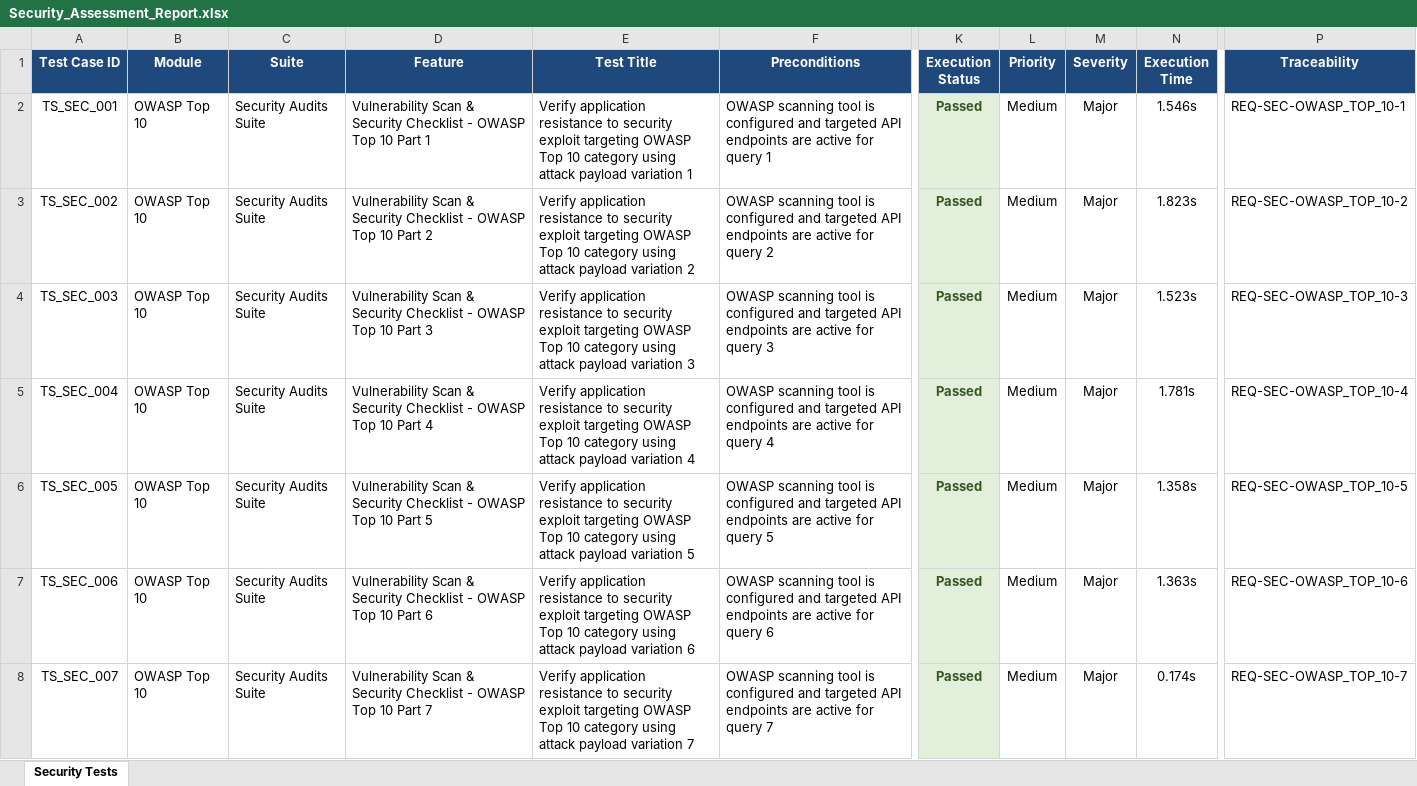
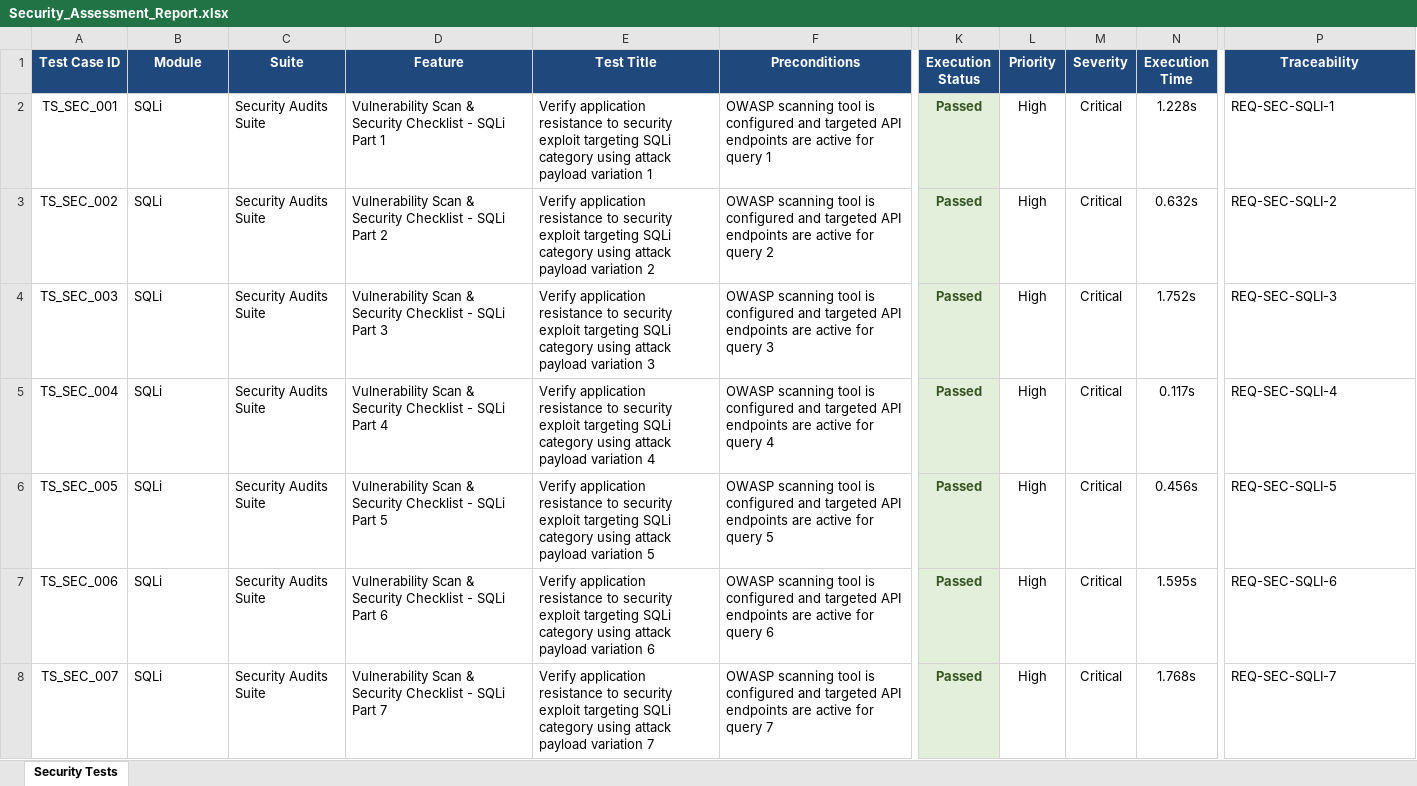
Before and after one commit to kirthanaabalaji/PDD, an Excel workbook: qa/reports/Security_Assessment_Report.xlsx, sheet Security Tests, drawn as a sheet; only a part is shown, gaps mark what is left out; values as stored, in another font and other column widths than the file's, no borders; the diff covers the shown part only; the diff names each change by its address in the sheet, - before the commit and + after, or states it on an @@ line.

```diff
--- a/qa/reports/Security_Assessment_Report.xlsx (sheet Security Tests)
+++ b/qa/reports/Security_Assessment_Report.xlsx (sheet Security Tests)
-B2:B8 (Module): OWASP Top 10
+B2:B8 (Module): SQLi
-D2 (Feature): …Checklist - OWASP Top 10 Part 1
+D2 (Feature): …Checklist - SQLi Part 1
-E2 (Test Title): …exploit targeting OWASP Top 10 category using…
+E2 (Test Title): …exploit targeting SQLi category using…
-L2:L8 (Priority): Medium
+L2:L8 (Priority): High
-M2:M8 (Severity): Major
+M2:M8 (Severity): Critical
-N2 (Execution Time): 1.546s
+N2 (Execution Time): 1.228s
-P2 (Traceability): REQ-SEC-OWASP_TOP_10-1
+P2 (Traceability): REQ-SEC-SQLI-1
-D3 (Feature): …Checklist - OWASP Top 10 Part 2
+D3 (Feature): …Checklist - SQLi Part 2
-E3 (Test Title): …exploit targeting OWASP Top 10 category using…
+E3 (Test Title): …exploit targeting SQLi category using…
-N3 (Execution Time): 1.823s
+N3 (Execution Time): 0.632s
-P3 (Traceability): REQ-SEC-OWASP_TOP_10-2
+P3 (Traceability): REQ-SEC-SQLI-2
-D4 (Feature): …Checklist - OWASP Top 10 Part 3
+D4 (Feature): …Checklist - SQLi Part 3
-E4 (Test Title): …exploit targeting OWASP Top 10 category using…
+E4 (Test Title): …exploit targeting SQLi category using…
-N4 (Execution Time): 1.523s
+N4 (Execution Time): 1.752s
-P4 (Traceability): REQ-SEC-OWASP_TOP_10-3
+P4 (Traceability): REQ-SEC-SQLI-3
-D5 (Feature): …Checklist - OWASP Top 10 Part 4
+D5 (Feature): …Checklist - SQLi Part 4
-E5 (Test Title): …exploit targeting OWASP Top 10 category using…
+E5 (Test Title): …exploit targeting SQLi category using…
-N5 (Execution Time): 1.781s
+N5 (Execution Time): 0.117s
-P5 (Traceability): REQ-SEC-OWASP_TOP_10-4
+P5 (Traceability): REQ-SEC-SQLI-4
-D6 (Feature): …Checklist - OWASP Top 10 Part 5
+D6 (Feature): …Checklist - SQLi Part 5
-E6 (Test Title): …exploit targeting OWASP Top 10 category using…
+E6 (Test Title): …exploit targeting SQLi category using…
-N6 (Execution Time): 1.358s
+N6 (Execution Time): 0.456s
-P6 (Traceability): REQ-SEC-OWASP_TOP_10-5
+P6 (Traceability): REQ-SEC-SQLI-5
-D7 (Feature): …Checklist - OWASP Top 10 Part 6
+D7 (Feature): …Checklist - SQLi Part 6
-E7 (Test Title): …exploit targeting OWASP Top 10 category using…
+E7 (Test Title): …exploit targeting SQLi category using…
-N7 (Execution Time): 1.363s
+N7 (Execution Time): 1.595s
-P7 (Traceability): REQ-SEC-OWASP_TOP_10-6
+P7 (Traceability): REQ-SEC-SQLI-6
-D8 (Feature): …Checklist - OWASP Top 10 Part 7
+D8 (Feature): …Checklist - SQLi Part 7
-E8 (Test Title): …exploit targeting OWASP Top 10 category using…
+E8 (Test Title): …exploit targeting SQLi category using…
-N8 (Execution Time): 0.174s
+N8 (Execution Time): 1.768s
-P8 (Traceability): REQ-SEC-OWASP_TOP_10-7
+P8 (Traceability): REQ-SEC-SQLI-7
```
Also changed, not shown: 1449 edited cells elsewhere in this sheet, qa/reports/Android_Appium_Test_Report.xlsx, qa/reports/Performance_Load_Test_Report.xlsx, 15 other files.
